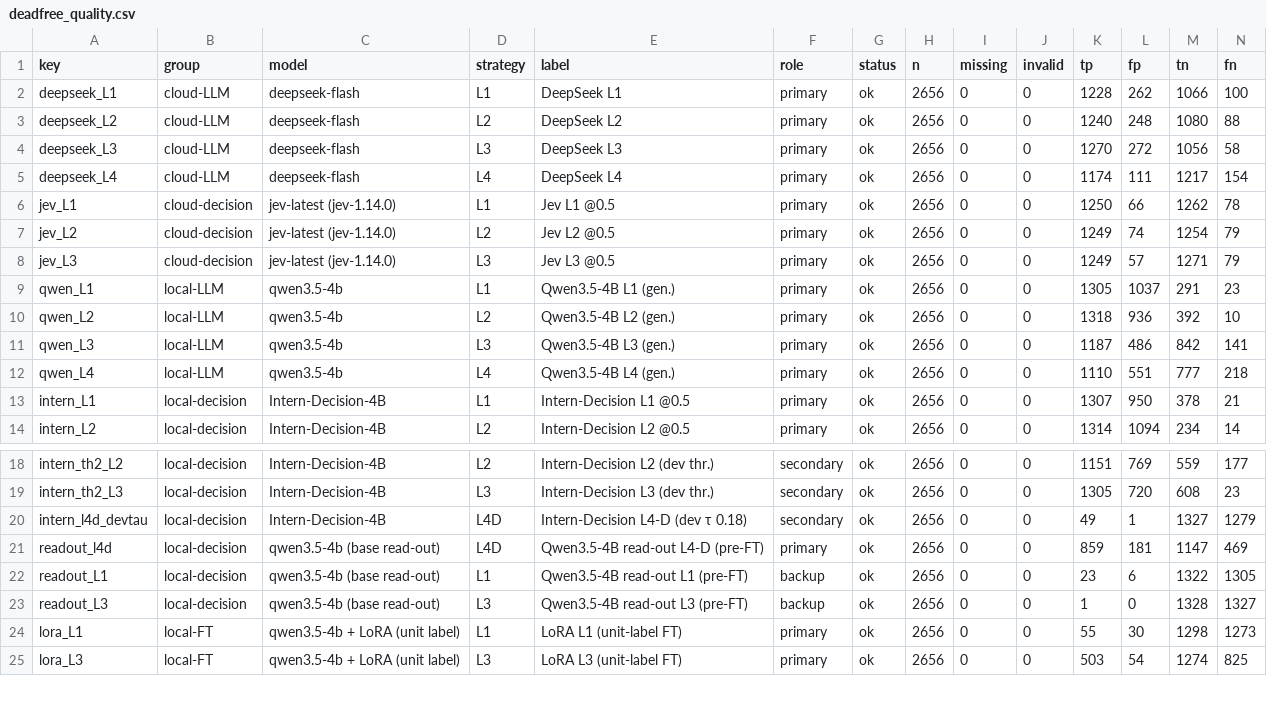
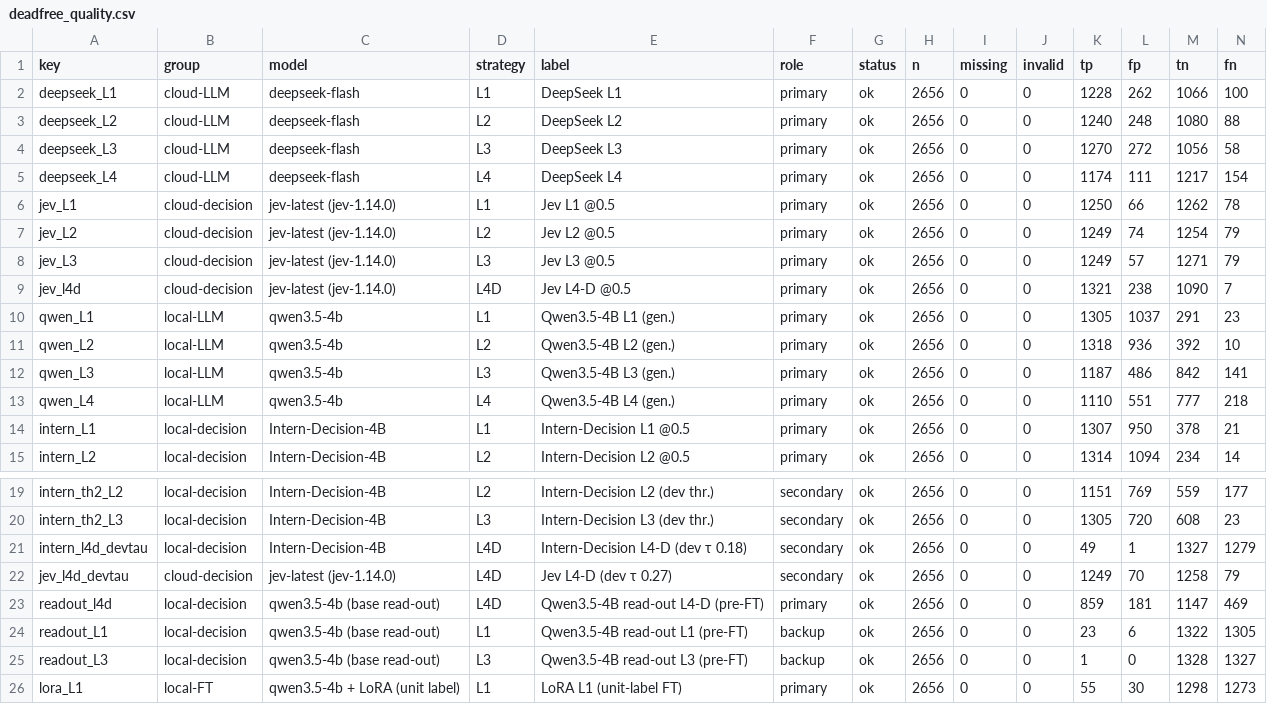
Before and after one commit to tzhazuma/cs224proj, a CSV file: juliet_full/analysis/deadfree/deadfree_quality.csv, drawn as a sheet; only a part is shown, gaps mark what is left out; the shorter side is filled out with more unchanged rows; rows hold the shown columns only; the diff names each change by its address in the sheet, - before the commit and + after, or states it on an @@ line.

```diff
--- a/juliet_full/analysis/deadfree/deadfree_quality.csv
+++ b/juliet_full/analysis/deadfree/deadfree_quality.csv
+row 9: jev_l4d | cloud-decision | jev-latest (jev-1.14.0) | L4D | Jev L4-D @0.5 | primary | ok | 2656 | 0 | 0 | 1321 | 238 | 1090 | 7
+row 22: jev_l4d_devtau | cloud-decision | jev-latest (jev-1.14.0) | L4D | Jev L4-D (dev τ 0.27) | secondary | ok | 2656 | 0 | 0 | 1249 | 70 | 1258 | 79
```
Also changed, not shown: juliet_full/analysis/deadfree/deadfree_by_flow.csv, juliet_full/analysis/deadfree/latency_deadfree.csv, 28 other files.
